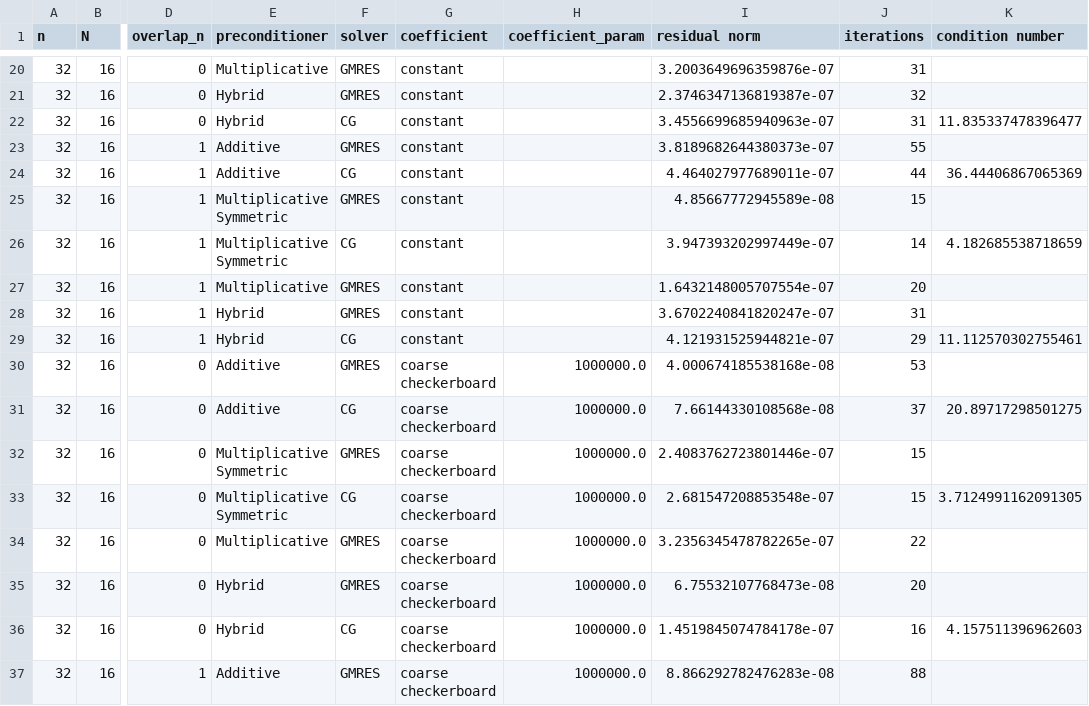
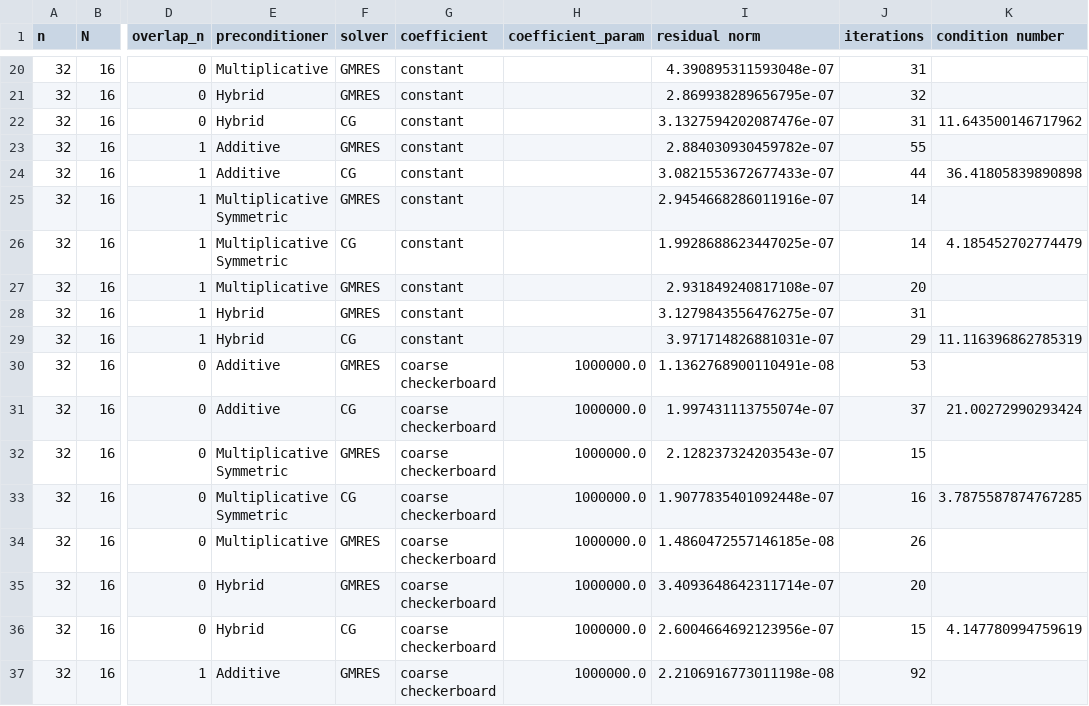
Before and after one commit to mgr0dzicki/dd-solvers, a CSV file: experiments/overlapping_schwarz_results.csv, drawn as a sheet; only a part is shown, gaps mark what is left out; the diff covers the shown part only; the diff names each change by its address in the sheet, - before the commit and + after, or states it on an @@ line.

```diff
--- a/experiments/overlapping_schwarz_results.csv
+++ b/experiments/overlapping_schwarz_results.csv
-I20 (residual norm): 3.2003649696359876e-07
+I20 (residual norm): 4.390895311593048e-07
-I21 (residual norm): 2.3746347136819387e-07
+I21 (residual norm): 2.869938289656795e-07
-I22 (residual norm): 3.4556699685940963e-07
+I22 (residual norm): 3.1327594202087476e-07
-K22 (condition number): 11.835337478396477
+K22 (condition number): 11.643500146717962
-I23 (residual norm): 3.8189682644380373e-07
+I23 (residual norm): 2.884030930459782e-07
-I24 (residual norm): 4.464027977689011e-07
+I24 (residual norm): 3.0821553672677433e-07
-K24 (condition number): 36.44406867065369
+K24 (condition number): 36.41805839890898
-I25 (residual norm): 4.85667772945589e-08
+I25 (residual norm): 2.9454668286011916e-07
-J25 (iterations): 15
+J25 (iterations): 14
-I26 (residual norm): 3.947393202997449e-07
+I26 (residual norm): 1.9928688623447025e-07
-K26 (condition number): 4.182685538718659
+K26 (condition number): 4.185452702774479
-I27 (residual norm): 1.6432148005707554e-07
+I27 (residual norm): 2.931849240817108e-07
-I28 (residual norm): 3.6702240841820247e-07
+I28 (residual norm): 3.1279843556476275e-07
-I29 (residual norm): 4.121931525944821e-07
+I29 (residual norm): 3.971714826881031e-07
-K29 (condition number): 11.112570302755461
+K29 (condition number): 11.116396862785319
-I30 (residual norm): 4.000674185538168e-08
+I30 (residual norm): 1.1362768900110491e-08
-I31 (residual norm): 7.66144330108568e-08
+I31 (residual norm): 1.997431113755074e-07
-K31 (condition number): 20.89717298501275
+K31 (condition number): 21.00272990293424
-I32 (residual norm): 2.4083762723801446e-07
+I32 (residual norm): 2.128237324203543e-07
-I33 (residual norm): 2.681547208853548e-07
+I33 (residual norm): 1.9077835401092448e-07
-J33 (iterations): 15
+J33 (iterations): 16
-K33 (condition number): 3.7124991162091305
+K33 (condition number): 3.7875587874767285
-I34 (residual norm): 3.2356345478782265e-07
+I34 (residual norm): 1.4860472557146185e-08
-J34 (iterations): 22
+J34 (iterations): 26
-I35 (residual norm): 6.75532107768473e-08
+I35 (residual norm): 3.4093648642311714e-07
-I36 (residual norm): 1.4519845074784178e-07
+I36 (residual norm): 2.6004664692123956e-07
-J36 (iterations): 16
+J36 (iterations): 15
-K36 (condition number): 4.157511396962603
+K36 (condition number): 4.147780994759619
-I37 (residual norm): 8.866292782476283e-08
+I37 (residual norm): 2.2106916773011198e-08
-J37 (iterations): 88
+J37 (iterations): 92
```
Also changed, not shown: 165 edited cells elsewhere in this file, 2 other files.
